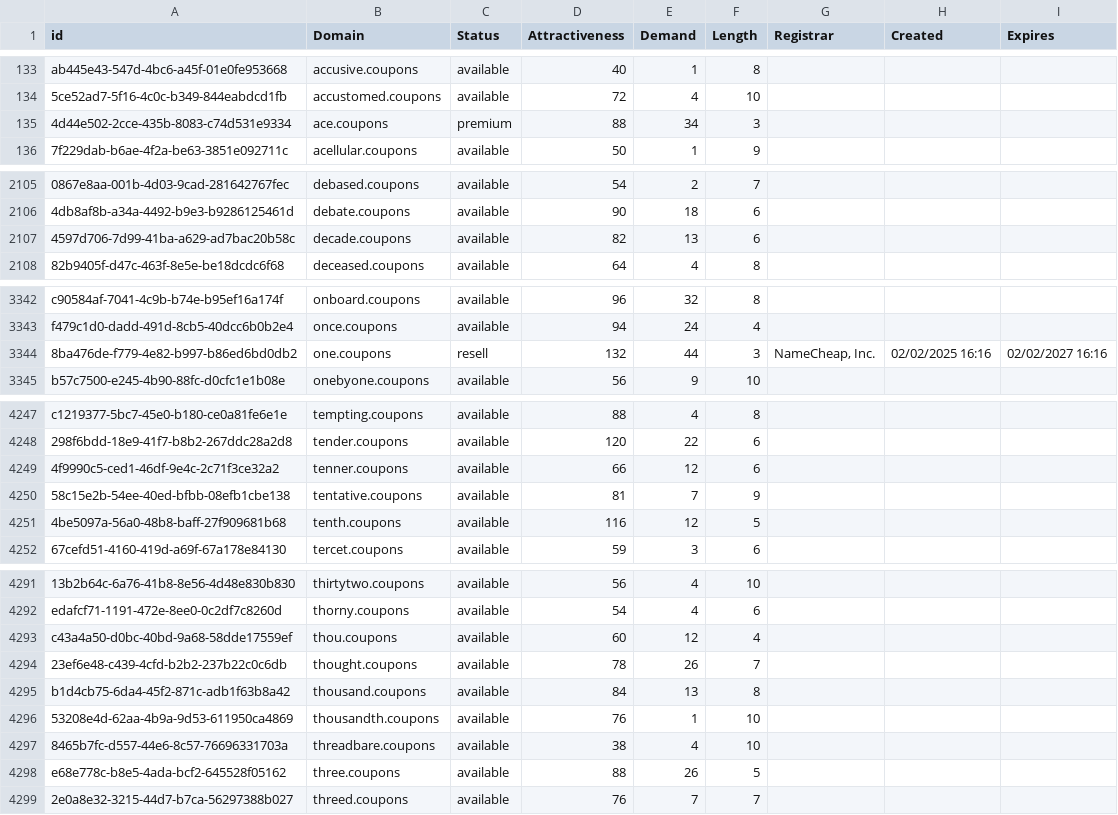
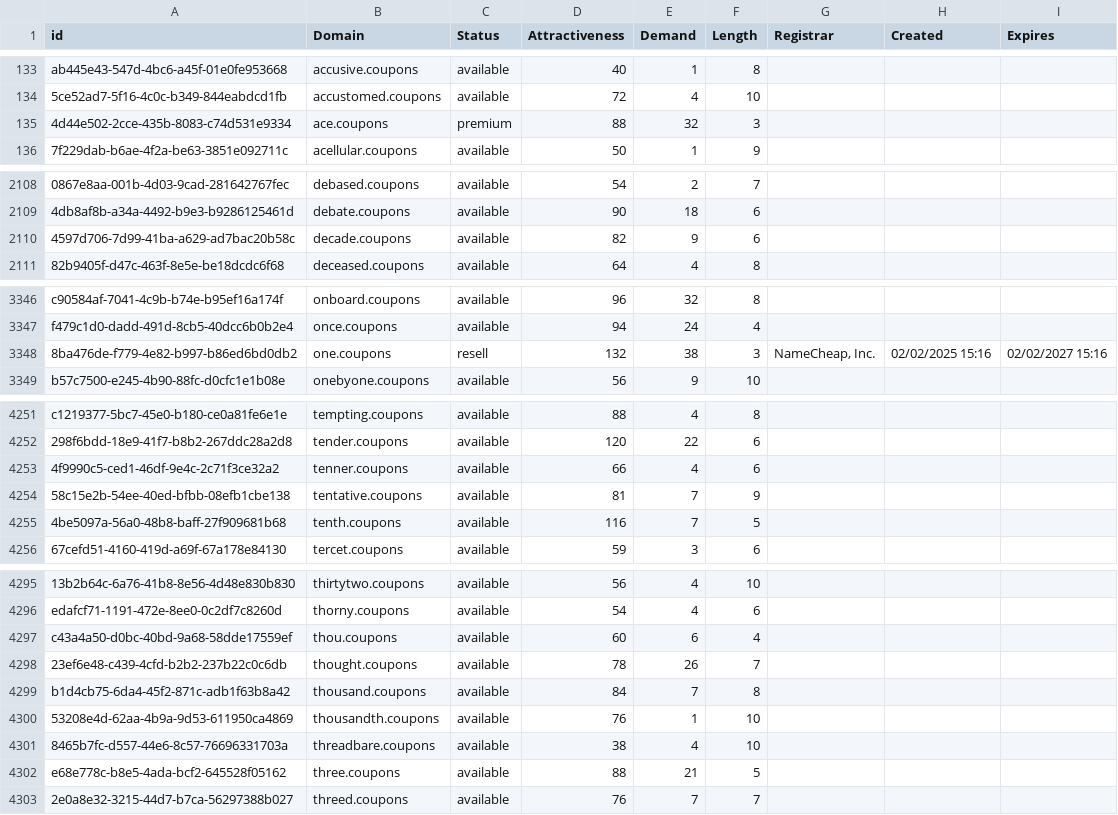
Before and after one commit to UniqueDomains/coupons-oneword-domains, a CSV file: coupons.csv, drawn as a sheet; only a part is shown, gaps mark what is left out; addresses are those after the commit; the diff covers the shown part only; the diff names each change by its address in the sheet, - before the commit and + after, or states it on an @@ line.

```diff
--- a/coupons.csv
+++ b/coupons.csv
-E135 (Demand): 34
+E135 (Demand): 32
-E2110 (Demand): 13
+E2110 (Demand): 9
-E3348 (Demand): 44
+E3348 (Demand): 38
-H3348 (Created): 02/02/2025 16:16
+H3348 (Created): 02/02/2025 15:16
-I3348 (Expires): 02/02/2027 16:16
+I3348 (Expires): 02/02/2027 15:16
-E4253 (Demand): 12
+E4253 (Demand): 4
-E4255 (Demand): 12
+E4255 (Demand): 7
-E4297 (Demand): 12
+E4297 (Demand): 6
-E4299 (Demand): 13
+E4299 (Demand): 7
-E4302 (Demand): 26
+E4302 (Demand): 21
```
Also changed, not shown: 5 added rows and 35 edited cells elsewhere in this file, 2 other files.
